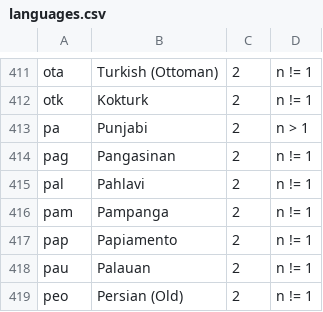
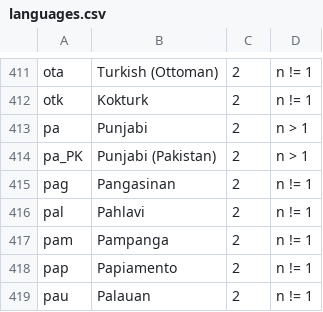
Before and after one commit to WeblateOrg/language-data, a CSV file: languages.csv, drawn as a sheet; only a part is shown, gaps mark what is left out; the shorter side is filled out with more unchanged rows.

```diff
--- a/languages.csv
+++ b/languages.csv
@@ -413,2 +413,3 @@ otk;Kokturk;2;n != 1
 pa;Punjabi;2;n > 1
+pa_PK;Punjabi (Pakistan);2;n > 1
 pag;Pangasinan;2;n != 1
```
Also changed, not shown: aliases.csv.
